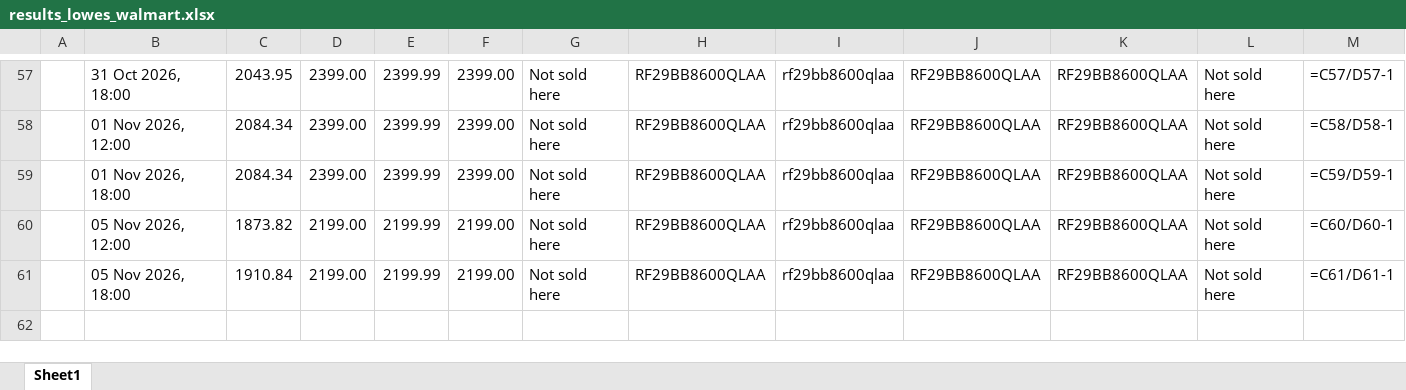
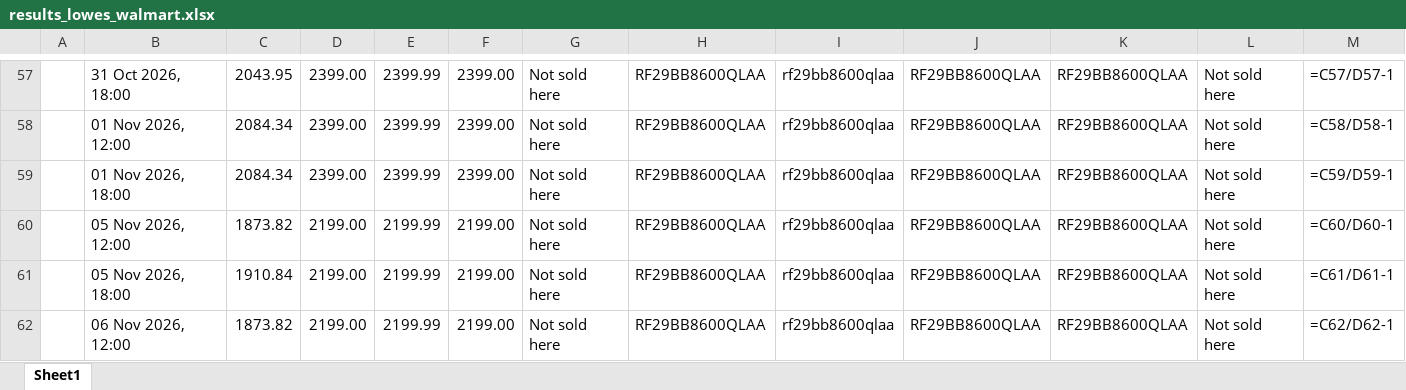
Before and after one commit to rathi-eucloid/DA-alert, an Excel workbook: outputs/results_lowes_walmart.xlsx, sheet Sheet1, drawn as a sheet; only a part is shown, gaps mark what is left out; values as stored, in another font and other column widths than the file's, no borders; formulas without a stored value are shown as written; rows hold the shown columns only; the diff names each change by its address in the sheet, - before the commit and + after, or states it on an @@ line.

```diff
--- a/outputs/results_lowes_walmart.xlsx (sheet Sheet1)
+++ b/outputs/results_lowes_walmart.xlsx (sheet Sheet1)
+row 62:  | 06 Nov 2026, 12:00 | 1873.82 | 2199.00 | 2199.99 | 2199.00 | Not sold here | RF29BB8600QLAA | rf29bb8600qlaa | RF29BB8600QLAA | RF29BB8600QLAA | Not sold here | =C62/D62-1
```
Also changed, not shown: 9 other files.
